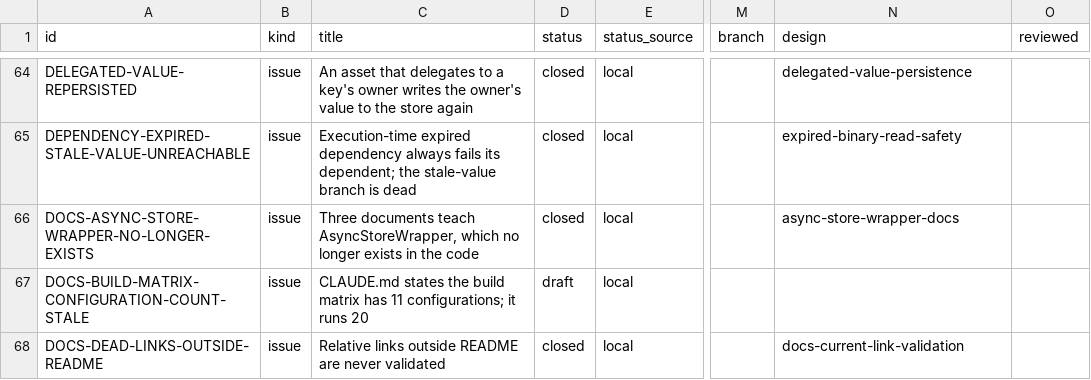
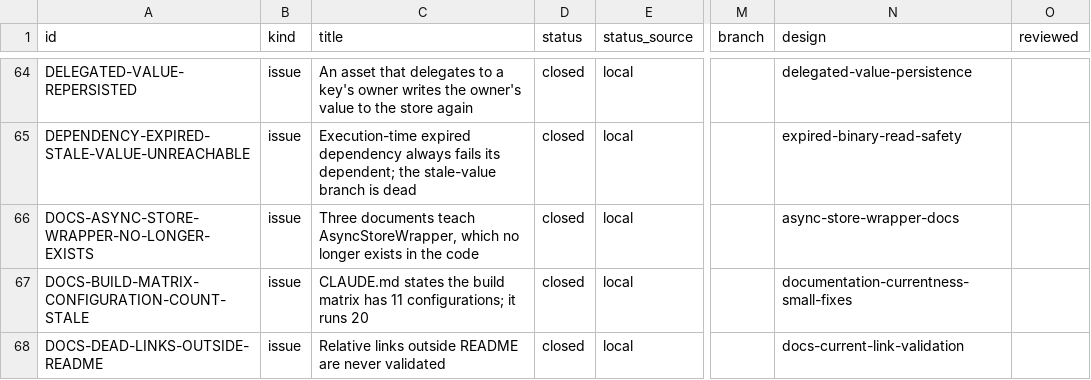
Before and after one commit to orest-d/liquers, a CSV file: specs/index.csv, drawn as a sheet; only a part is shown, gaps mark what is left out; the diff covers the shown part only; the diff names each change by its address in the sheet, - before the commit and + after, or states it on an @@ line.

Commit message:
Fix current documentation and rustdoc links

```diff
--- a/specs/index.csv
+++ b/specs/index.csv
-D67 (status): draft
+D67 (status): closed
-N67 (design): (empty)
+N67 (design): documentation-currentness-small-fixes
```
Also changed, not shown: 1 added row and 4 edited cells elsewhere in this file, 16 other files.
